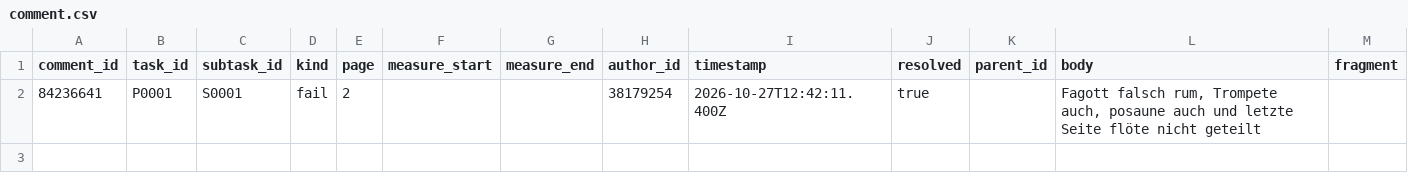
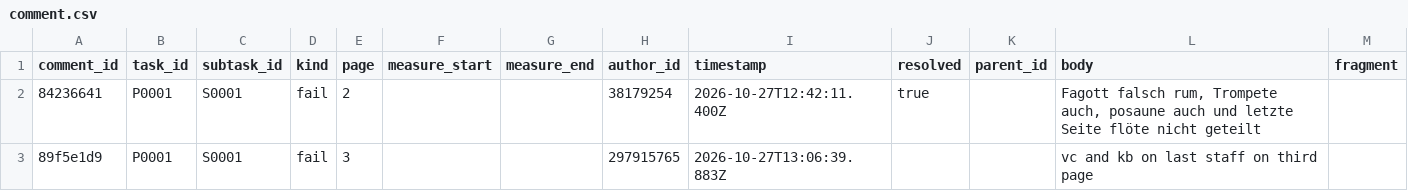
Before and after one commit to ohwjd/test-20261023-1, a CSV file: tracking/comment.csv, drawn as a sheet.

```diff
--- a/tracking/comment.csv
+++ b/tracking/comment.csv
@@ -2 +2,2 @@ comment_id,task_id,subtask_id,kind,page,measure_start,measure_end,author_id,time
 84236641,P0001,S0001,fail,2,,,38179254,2026-10-27T12:42:11.400Z,true,,"Fagott falsch rum, Trompete auch, posaune auch und letzte Seite flöte nicht geteilt",
+89f5e1d9,P0001,S0001,fail,3,,,297915765,2026-10-27T13:06:39.883Z,,,vc and kb on last staff on third page,
```
Also changed, not shown: tracking/history.csv, tracking/state.csv, 1 other file.
